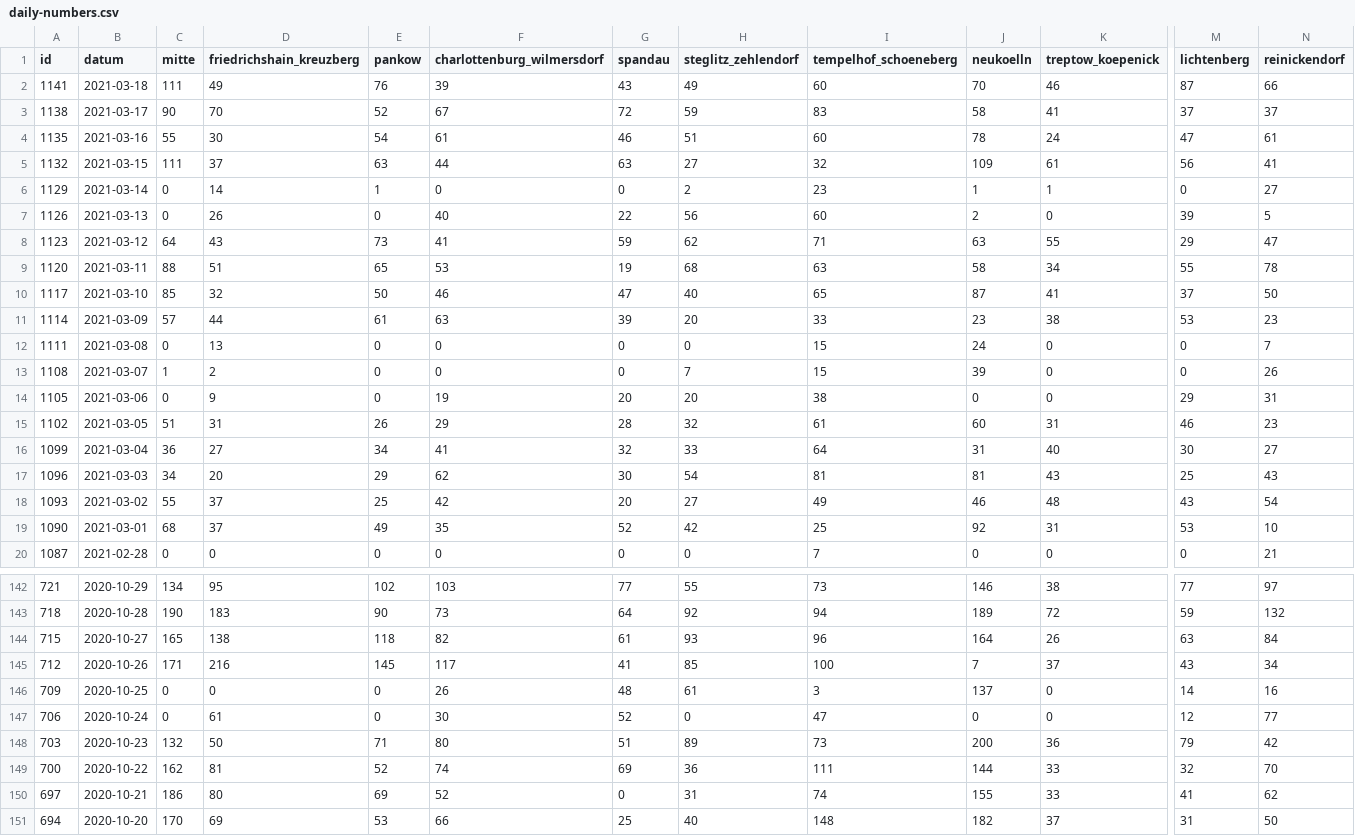
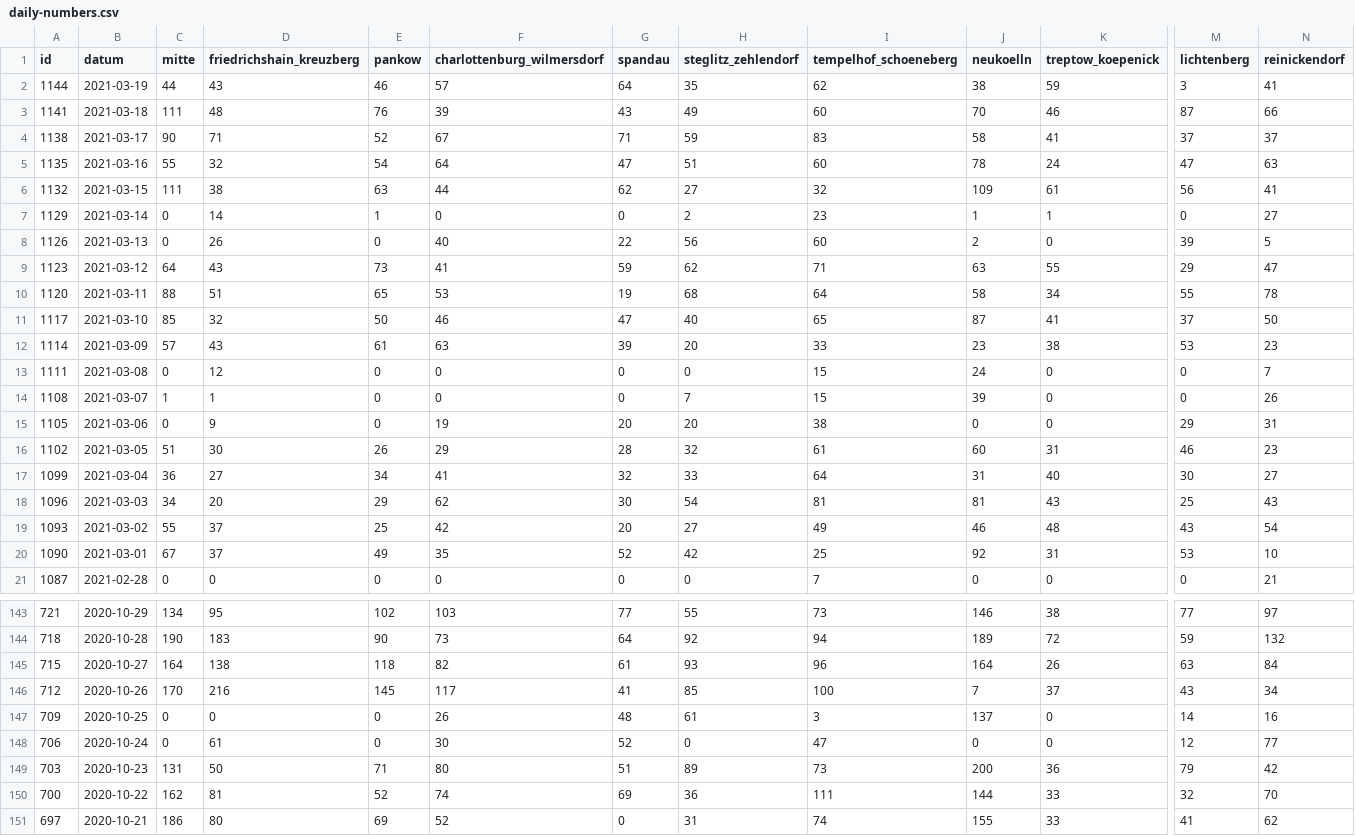
Before and after one commit to MarkusH/covid19-berlin, a CSV file: data/daily-numbers.csv, drawn as a sheet; only a part is shown, gaps mark what is left out; the shorter side is filled out with more unchanged rows; addresses are those after the commit; rows hold the shown columns only; the diff covers the shown part only; the diff names each change by its address in the sheet, - before the commit and + after, or states it on an @@ line.

```diff
--- a/data/daily-numbers.csv
+++ b/data/daily-numbers.csv
+row 2: 1144 | 2021-03-19 | 44 | 43 | 46 | 57 | 64 | 35 | 62 | 38 | 59 | 3 | 41
-D3 (friedrichshain_kreuzberg): 49
+D3 (friedrichshain_kreuzberg): 48
-D4 (friedrichshain_kreuzberg): 70
+D4 (friedrichshain_kreuzberg): 71
-G4 (spandau): 72
+G4 (spandau): 71
-D5 (friedrichshain_kreuzberg): 30
+D5 (friedrichshain_kreuzberg): 32
-F5 (charlottenburg_wilmersdorf): 61
+F5 (charlottenburg_wilmersdorf): 64
-G5 (spandau): 46
+G5 (spandau): 47
-N5 (reinickendorf): 61
+N5 (reinickendorf): 63
-D6 (friedrichshain_kreuzberg): 37
+D6 (friedrichshain_kreuzberg): 38
-G6 (spandau): 63
+G6 (spandau): 62
-I10 (tempelhof_schoeneberg): 63
+I10 (tempelhof_schoeneberg): 64
-D12 (friedrichshain_kreuzberg): 44
+D12 (friedrichshain_kreuzberg): 43
-D13 (friedrichshain_kreuzberg): 13
+D13 (friedrichshain_kreuzberg): 12
-D14 (friedrichshain_kreuzberg): 2
+D14 (friedrichshain_kreuzberg): 1
-D16 (friedrichshain_kreuzberg): 31
+D16 (friedrichshain_kreuzberg): 30
-C20 (mitte): 68
+C20 (mitte): 67
-C145 (mitte): 165
+C145 (mitte): 164
-C146 (mitte): 171
+C146 (mitte): 170
-C149 (mitte): 132
+C149 (mitte): 131
```
Also changed, not shown: 7 edited cells elsewhere in this file, data/7-day-incidence.csv.
